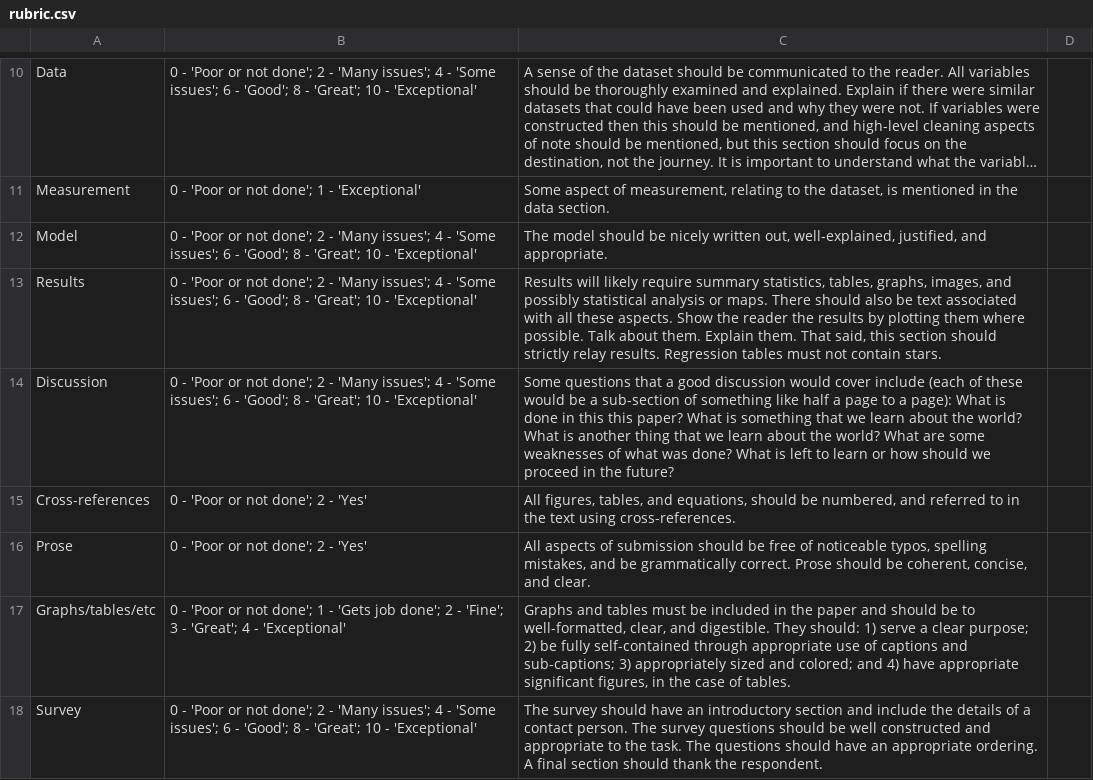
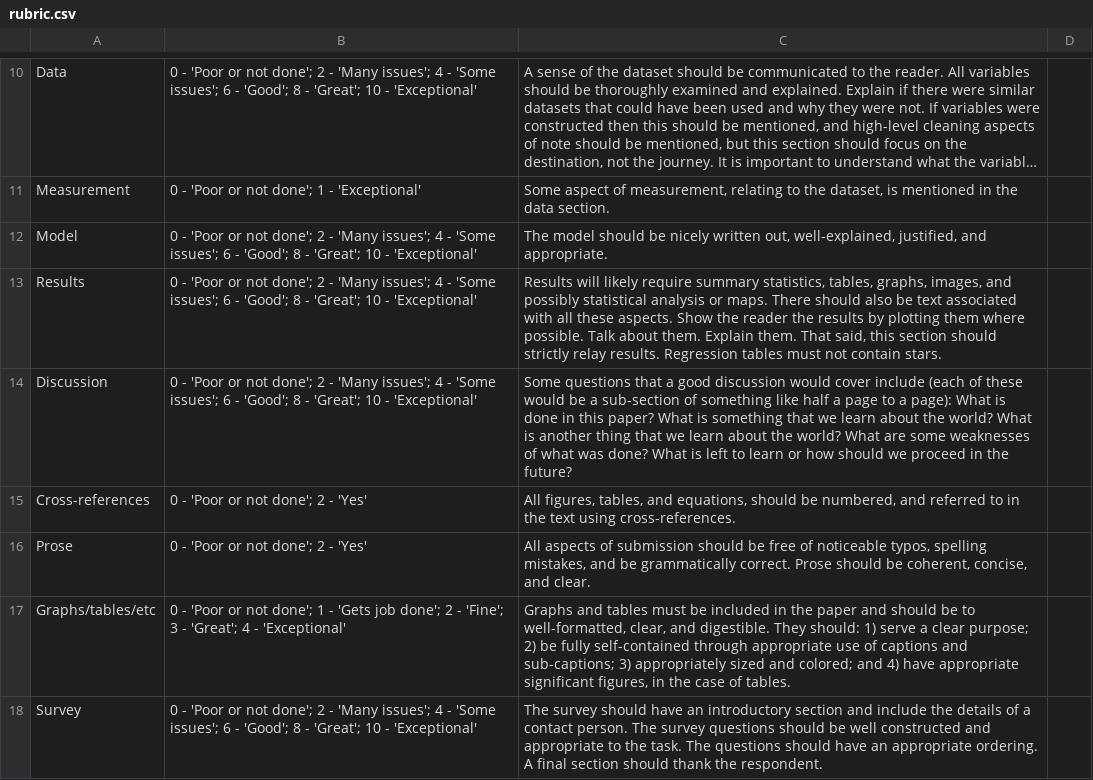
Before and after one commit to RohanAlexander/telling_stories, a CSV file: inputs/rubric.csv, drawn as a sheet; only a part is shown, gaps mark what is left out; long unchanged cells end in ….

```diff
--- a/inputs/rubric.csv
+++ b/inputs/rubric.csv
@@ -13,3 +13,3 @@ Model ,0 - 'Poor or not done'; 2 - 'Many issues'; 4 - 'Some issues'; 6 - 'Good';
 Results ,0 - 'Poor or not done'; 2 - 'Many issues'; 4 - 'Some issues'; 6 - 'Good'; 8 - 'Great'; 10 - 'Exceptional',"Results will likely require summary statistics, tables, graphs, images, and possibly statistical analysis or maps. There should also be text associated with all these aspects. Show the reader the results by plotting them where possible. Talk about them. Explain them. That said, this section should strictly relay results. Regression tables must not contain stars."
-Discussion,0 - 'Poor or not done'; 2 - 'Many issues'; 4 - 'Some issues'; 6 - 'Good'; 8 - 'Great'; 10 - 'Exceptional',Some questions that a good discussion would cover include (each of these would be a sub-section of something like half a page to a page): What is done in this this paper? What is something that we learn about the world? What is another thing that we learn about the world? What are some weaknesses of what was done? What is left to learn or how should we proceed in the future?
+Discussion,0 - 'Poor or not done'; 2 - 'Many issues'; 4 - 'Some issues'; 6 - 'Good'; 8 - 'Great'; 10 - 'Exceptional',Some questions that a good discussion would cover include (each of these would be a sub-section of something like half a page to a page): What is done in this paper? What is something that we learn about the world? What is another thing that we learn about the world? What are some weaknesses of what was done? What is left to learn or how should we proceed in the future?
 Cross-references,0 - 'Poor or not done'; 2 - 'Yes',"All figures, tables, and equations, should be numbered, and referred to in the text using cross-references."
```
Also changed, not shown: 45 other files.
